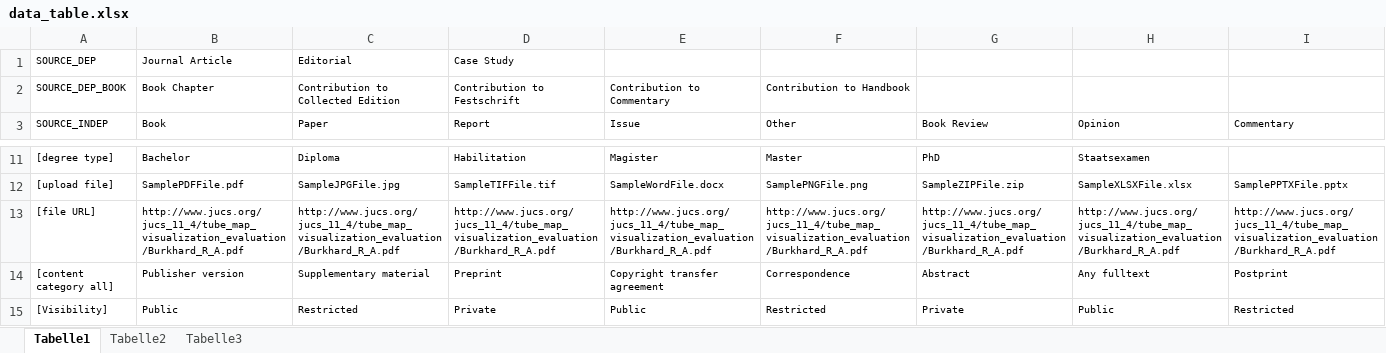
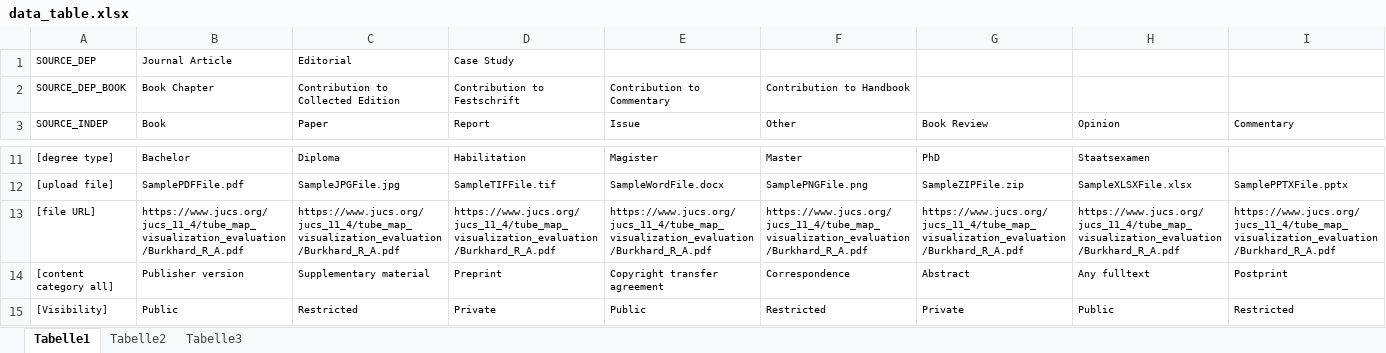
Before and after one commit to MPDL/IngeAutomatedTesting, an Excel workbook: res/data_table.xlsx, sheet Tabelle1, drawn as a sheet; only a part is shown, gaps mark what is left out; values as stored, in another font and other column widths than the file's, no borders; the diff covers the shown part only; the diff names each change by its address in the sheet, - before the commit and + after, or states it on an @@ line.

Commit message:
Update data of field [file URL] in data_table.xlsx
-> Update the file URLs to https
-> Fixes file fetching errors

```diff
--- a/res/data_table.xlsx (sheet Tabelle1)
+++ b/res/data_table.xlsx (sheet Tabelle1)
-B13 (Book): http://www.jucs.org/jucs_11_4/tube_map_visualization_evaluation/Burkhard_R_A.pdf
+B13 (Book): https://www.jucs.org/jucs_11_4/tube_map_visualization_evaluation/Burkhard_R_A.pdf
-C13 (Paper): http://www.jucs.org/jucs_11_4/tube_map_visualization_evaluation/Burkhard_R_A.pdf
+C13 (Paper): https://www.jucs.org/jucs_11_4/tube_map_visualization_evaluation/Burkhard_R_A.pdf
-D13 (Report): http://www.jucs.org/jucs_11_4/tube_map_visualization_evaluation/Burkhard_R_A.pdf
+D13 (Report): https://www.jucs.org/jucs_11_4/tube_map_visualization_evaluation/Burkhard_R_A.pdf
-E13 (Issue): http://www.jucs.org/jucs_11_4/tube_map_visualization_evaluation/Burkhard_R_A.pdf
+E13 (Issue): https://www.jucs.org/jucs_11_4/tube_map_visualization_evaluation/Burkhard_R_A.pdf
-F13 (Other): http://www.jucs.org/jucs_11_4/tube_map_visualization_evaluation/Burkhard_R_A.pdf
+F13 (Other): https://www.jucs.org/jucs_11_4/tube_map_visualization_evaluation/Burkhard_R_A.pdf
-G13 (Book Review): http://www.jucs.org/jucs_11_4/tube_map_visualization_evaluation/Burkhard_R_A.pdf
+G13 (Book Review): https://www.jucs.org/jucs_11_4/tube_map_visualization_evaluation/Burkhard_R_A.pdf
-H13 (Opinion): http://www.jucs.org/jucs_11_4/tube_map_visualization_evaluation/Burkhard_R_A.pdf
+H13 (Opinion): https://www.jucs.org/jucs_11_4/tube_map_visualization_evaluation/Burkhard_R_A.pdf
-I13 (Commentary): http://www.jucs.org/jucs_11_4/tube_map_visualization_evaluation/Burkhard_R_A.pdf
+I13 (Commentary): https://www.jucs.org/jucs_11_4/tube_map_visualization_evaluation/Burkhard_R_A.pdf
```
Also changed, not shown: 14 edited cells elsewhere in this sheet.
